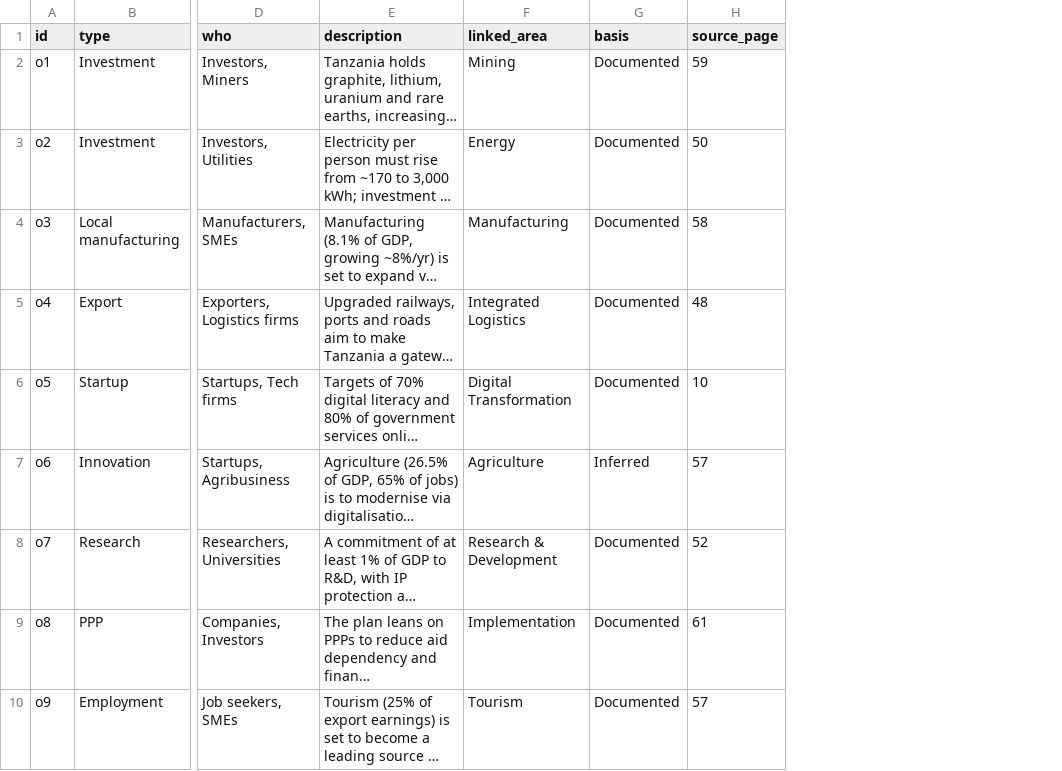
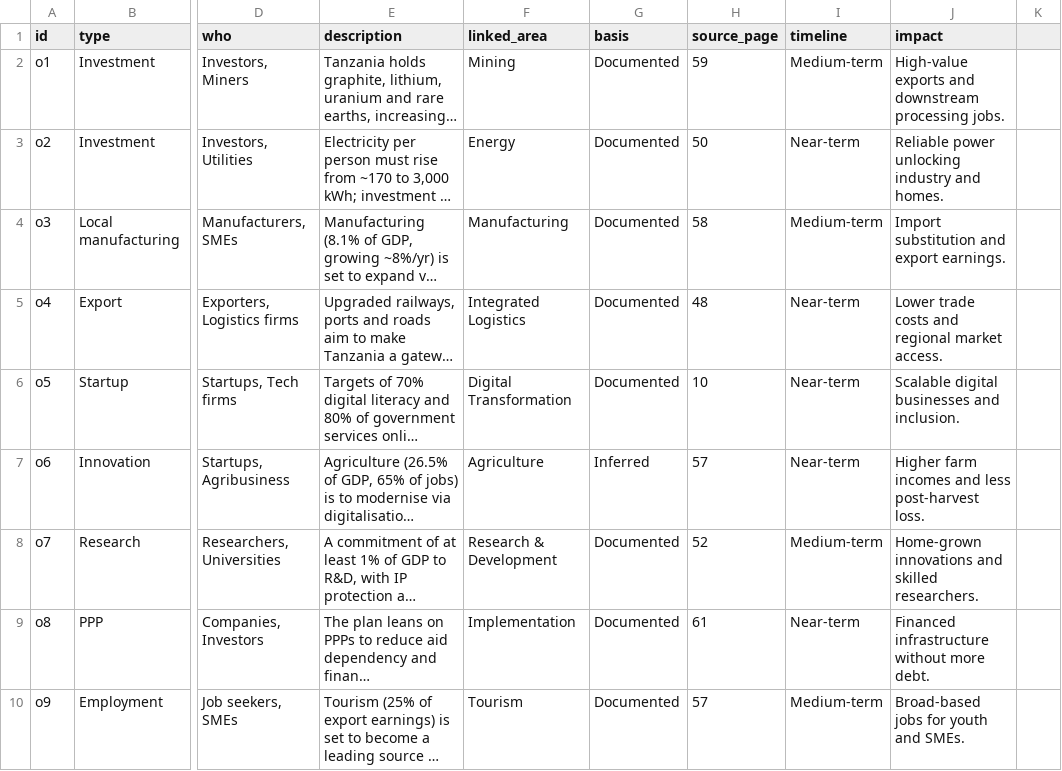
Before and after one commit to hpgerald/dira2050-site, a CSV file: public/data/intel_opportunities.csv, drawn as a sheet; only a part is shown, gaps mark what is left out; long unchanged cells end in …; the diff names each change by its address in the sheet, - before the commit and + after, or states it on an @@ line.

```diff
--- a/public/data/intel_opportunities.csv
+++ b/public/data/intel_opportunities.csv
+column I (timeline), rows 2-10: Medium-term | Near-term | Medium-term | Near-term | Near-term | Near-term | Medium-term | Near-term | Medium-term
+column J (impact), rows 2-10: High-value exports and downstream processing jobs. | Reliable power unlocking industry and homes. | Import substitution and export earnings. | Lower trade costs and regional market access. | Scalable digital businesses and inclusion. | Higher farm incomes and less post-harvest loss. | Home-grown innovations and skilled researchers. | Financed infrastructure without more debt. | Broad-based jobs for youth and SMEs.
+column K, empty
```
Also changed, not shown: public/data/intel_skills.csv, public/data/sectors.csv, 48 other files.
